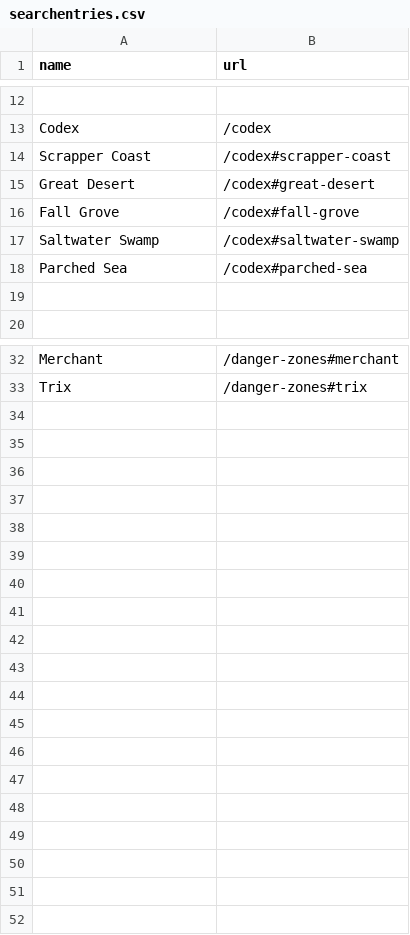
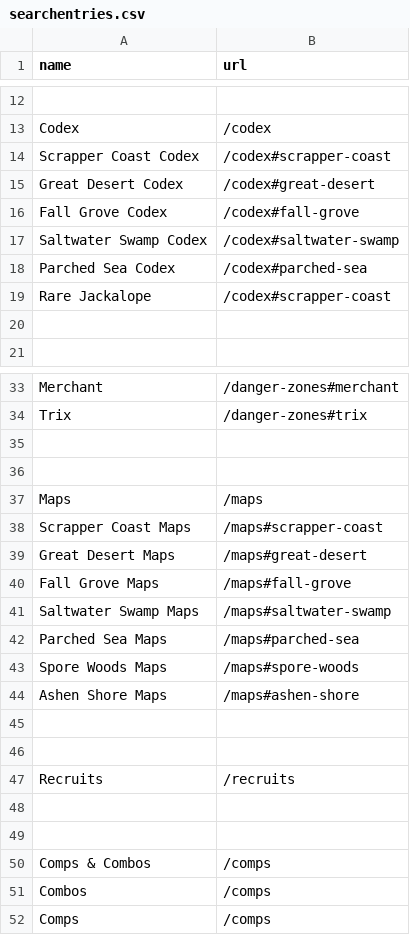
Before and after one commit to botworld-wiki/beatburger.github.io, a CSV file: _data/searchentries.csv, drawn as a sheet; only a part is shown, gaps mark what is left out; the diff names each change by its address in the sheet, - before the commit and + after, or states it on an @@ line.

Commit message:
Update searchentries.csv

```diff
--- a/_data/searchentries.csv
+++ b/_data/searchentries.csv
-A14 (name): Scrapper Coast
+A14 (name): Scrapper Coast Codex
-A15 (name): Great Desert
+A15 (name): Great Desert Codex
-A16 (name): Fall Grove
+A16 (name): Fall Grove Codex
-A17 (name): Saltwater Swamp
+A17 (name): Saltwater Swamp Codex
-A18 (name): Parched Sea
+A18 (name): Parched Sea Codex
+row 19: Rare Jackalope | /codex#scrapper-coast
+row 35: (empty)
+row 36: (empty)
+row 37: Maps | /maps
+row 38: Scrapper Coast Maps | /maps#scrapper-coast
+row 39: Great Desert Maps | /maps#great-desert
+row 40: Fall Grove Maps | /maps#fall-grove
+row 41: Saltwater Swamp Maps | /maps#saltwater-swamp
+row 42: Parched Sea Maps | /maps#parched-sea
+row 43: Spore Woods Maps | /maps#spore-woods
+row 44: Ashen Shore Maps | /maps#ashen-shore
+row 45: (empty)
+row 46: (empty)
+row 47: Recruits | /recruits
+row 48: (empty)
+row 49: (empty)
+row 50: Comps & Combos | /comps
+row 51: Combos | /comps
+row 52: Comps | /comps
```
